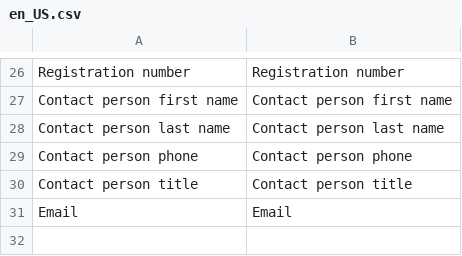
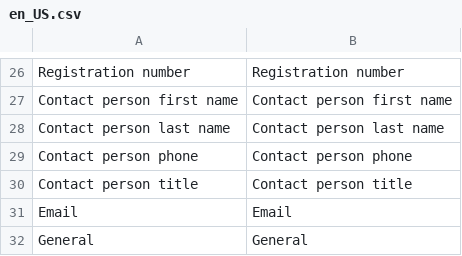
Before and after one commit to spryker/merchant-gui, a CSV file: data/translation/Zed/en_US.csv, drawn as a sheet; only a part is shown, gaps mark what is left out; the diff names each change by its address in the sheet, - before the commit and + after, or states it on an @@ line.

```diff
--- a/data/translation/Zed/en_US.csv
+++ b/data/translation/Zed/en_US.csv
+row 32: General | General
```
Also changed, not shown: data/translation/Zed/de_DE.csv, 10 other files.
